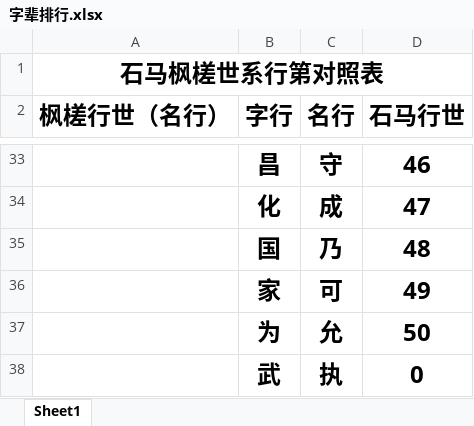
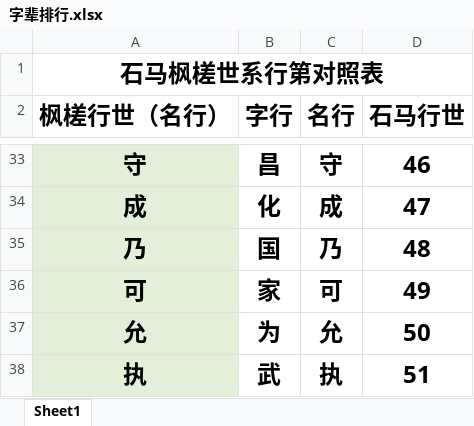
Before and after one commit to shangtaopang-svg/xie-family-website, an Excel workbook: 字辈排行.xlsx, sheet Sheet1, drawn as a sheet; only a part is shown, gaps mark what is left out; values as stored, in another font and other column widths than the file's, no borders; the diff covers the shown part only; the diff names each change by its address in the sheet, - before the commit and + after, or states it on an @@ line.

```diff
--- a/字辈排行.xlsx (sheet Sheet1)
+++ b/字辈排行.xlsx (sheet Sheet1)
-A33:A38 fill: none
+A33:A38 fill: #E2F0D9
-A33 (枫槎行世（名行）): (empty)
+A33 (枫槎行世（名行）): 守
-A34 (枫槎行世（名行）): (empty)
+A34 (枫槎行世（名行）): 成
-A35 (枫槎行世（名行）): (empty)
+A35 (枫槎行世（名行）): 乃
-A36 (枫槎行世（名行）): (empty)
+A36 (枫槎行世（名行）): 可
-A37 (枫槎行世（名行）): (empty)
+A37 (枫槎行世（名行）): 允
-A38 (枫槎行世（名行）): (empty)
+A38 (枫槎行世（名行）): 执
-D38 (石马行世): 0
+D38 (石马行世): 51
```
Also changed, not shown: 9 edited cells and cell formats elsewhere in this sheet, 17 other files.
